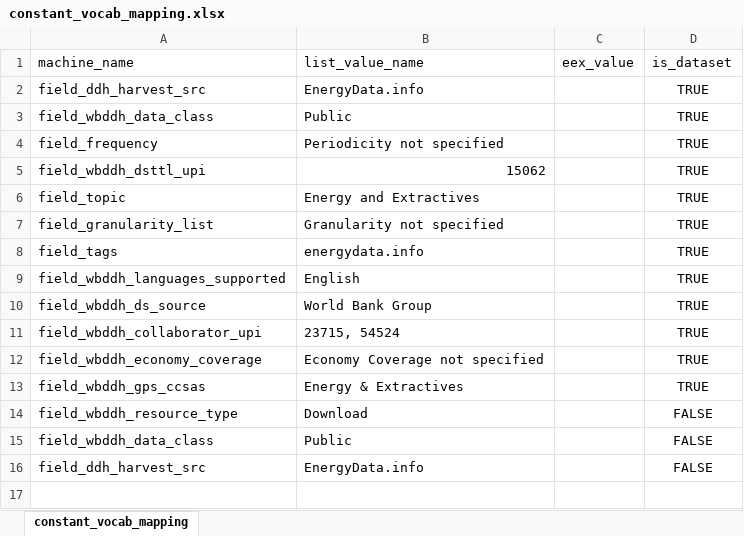
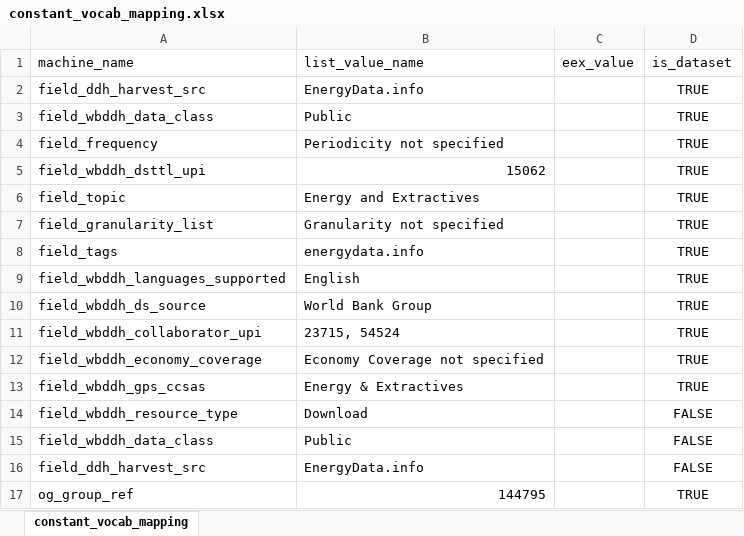
Before and after one commit to tonyfujs/eex2ddh, an Excel workbook: data-raw/constant_vocab_mapping.xlsx, sheet constant_vocab_mapping, drawn as a sheet; values as stored, in another font and other column widths than the file's, no borders; the diff names each change by its address in the sheet, - before the commit and + after, or states it on an @@ line.

Commit message:
added og_group_ref for collections

```diff
--- a/data-raw/constant_vocab_mapping.xlsx (sheet constant_vocab_mapping)
+++ b/data-raw/constant_vocab_mapping.xlsx (sheet constant_vocab_mapping)
+row 17: og_group_ref | 144795 |  | TRUE
```
Also changed, not shown: 1 other file.
